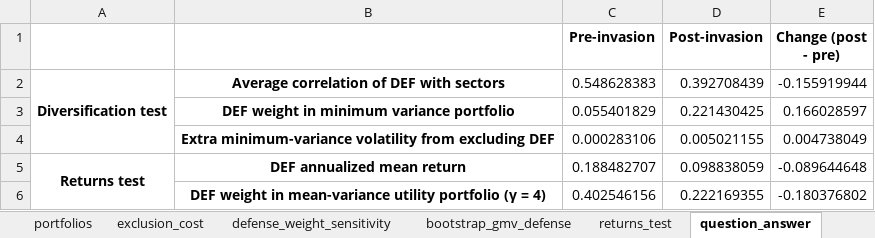
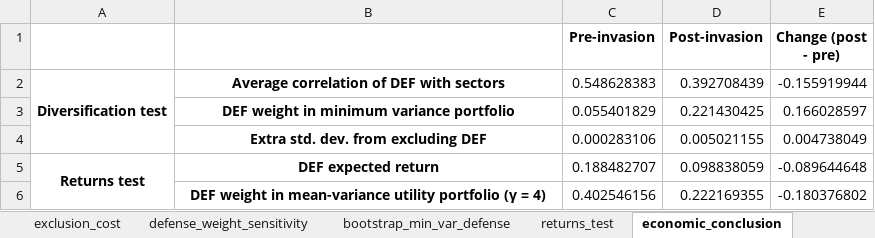
Before and after one commit to nehaneha8/CFM301, an Excel workbook: Project 1/defense_results/analysis_results.xlsx, sheet economic_conclusion, drawn as a sheet; values as stored, in another font and other column widths than the file's, no borders; the diff names each change by its address in the sheet, - before the commit and + after, or states it on an @@ line.

Commit message:
remove extra code

```diff
--- a/Project 1/defense_results/analysis_results.xlsx (sheet economic_conclusion)
+++ b/Project 1/defense_results/analysis_results.xlsx (sheet economic_conclusion)
-sheet tab: bootstrap_gmv_defense
+sheet tab: bootstrap_min_var_defense
-sheet tab: question_answer
+sheet tab: economic_conclusion
-B4: Extra minimum-variance volatility from excluding DEF
+B4: Extra std. dev. from excluding DEF
-B5: DEF annualized mean return
+B5: DEF expected return
```
Also changed, not shown: sheet efficient_frontier_full, sheet portfolio_weights, sheet asset_stats_pre, sheet asset_stats_full, sheet asset_stats_post, sheet defense_weight_sensitivity, 6 more sheets, other sheet tabs, 7 other files.
